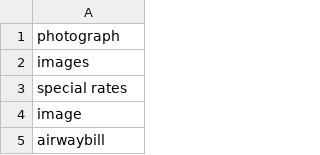
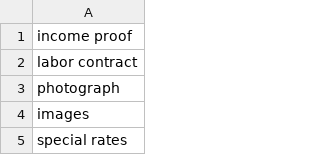
Before and after one commit to shinew13/sms_indicators_en, a CSV file: document_type.csv, drawn as a sheet; only a part is shown; the shorter side is filled out with more unchanged rows.

Commit message:
Update document_type.csv

```diff
--- a/document_type.csv
+++ b/document_type.csv
@@ -1 +1,3 @@
+income proof
+labor contract
 photograph
```
